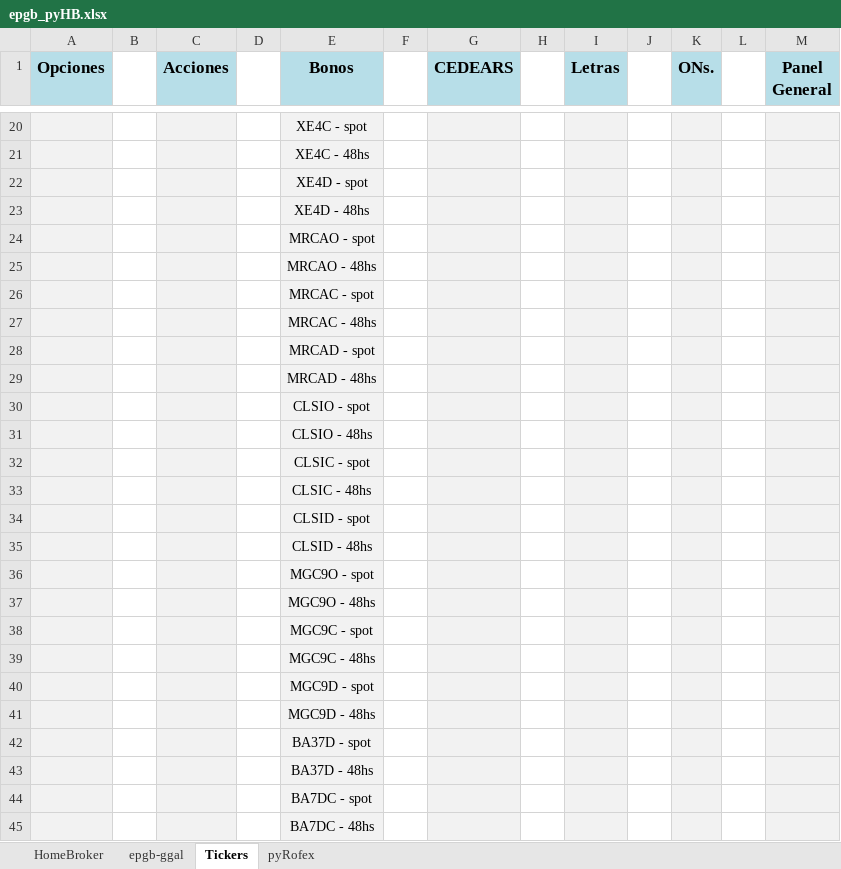
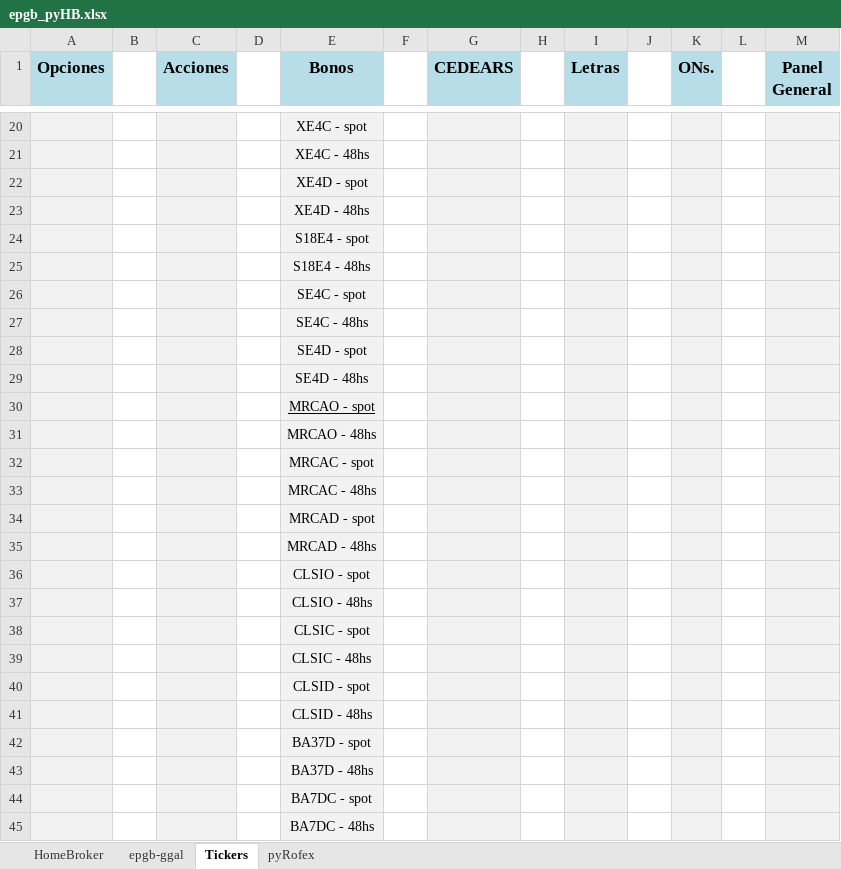
Before and after one commit to piolifl/pyHomeBroker, an Excel workbook: epgb_pyHB.xlsx, sheet Tickers, drawn as a sheet; only a part is shown, gaps mark what is left out; values as stored, in another font and other column widths than the file's, no borders; removed rows and columns are numbered as before the commit, all else as after; the diff names each change by its address in the sheet, - before the commit and + after, or states it on an @@ line.

```diff
--- a/epgb_pyHB.xlsx (sheet Tickers)
+++ b/epgb_pyHB.xlsx (sheet Tickers)
+row 24:  |  |  |  | S18E4 - spot
+row 25:  |  |  |  | S18E4 - 48hs
+row 26:  |  |  |  | SE4C - spot
+row 27:  |  |  |  | SE4C - 48hs
+row 28:  |  |  |  | SE4D - spot
+row 29:  |  |  |  | SE4D - 48hs
-E30 underline: off
+E30 underline: on
-row 36:  |  |  |  | MGC9O - spot
-row 37:  |  |  |  | MGC9O - 48hs
-row 38:  |  |  |  | MGC9C - spot
-row 39:  |  |  |  | MGC9C - 48hs
-row 40:  |  |  |  | MGC9D - spot
-row 41:  |  |  |  | MGC9D - 48hs
```
Also changed, not shown: sheet HomeBroker, sheet epgb-ggal, formulas that keep their value, hidden cells.
